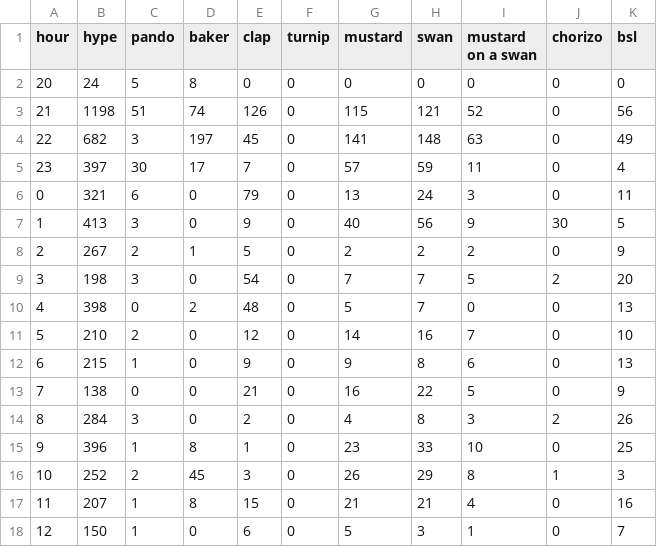
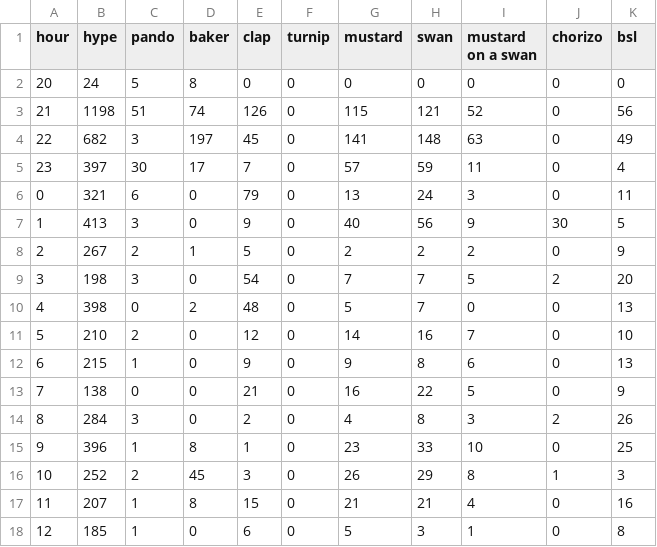
Before and after one commit to hugovk/hypes-per-hour, a CSV file: data/output.csv, drawn as a sheet.

Commit message:
Automatic hypes update!

```diff
--- a/data/output.csv
+++ b/data/output.csv
@@ -17,2 +17,2 @@ hour,hype,pando,baker,clap,turnip,mustard,swan,mustard on a swan,chorizo,bsl
 11,207,1,8,15,0,21,21,4,0,16
-12,150,1,0,6,0,5,3,1,0,7
+12,185,1,0,6,0,5,3,1,0,8
```
Also changed, not shown: data/output.tsv, 1 other file.
